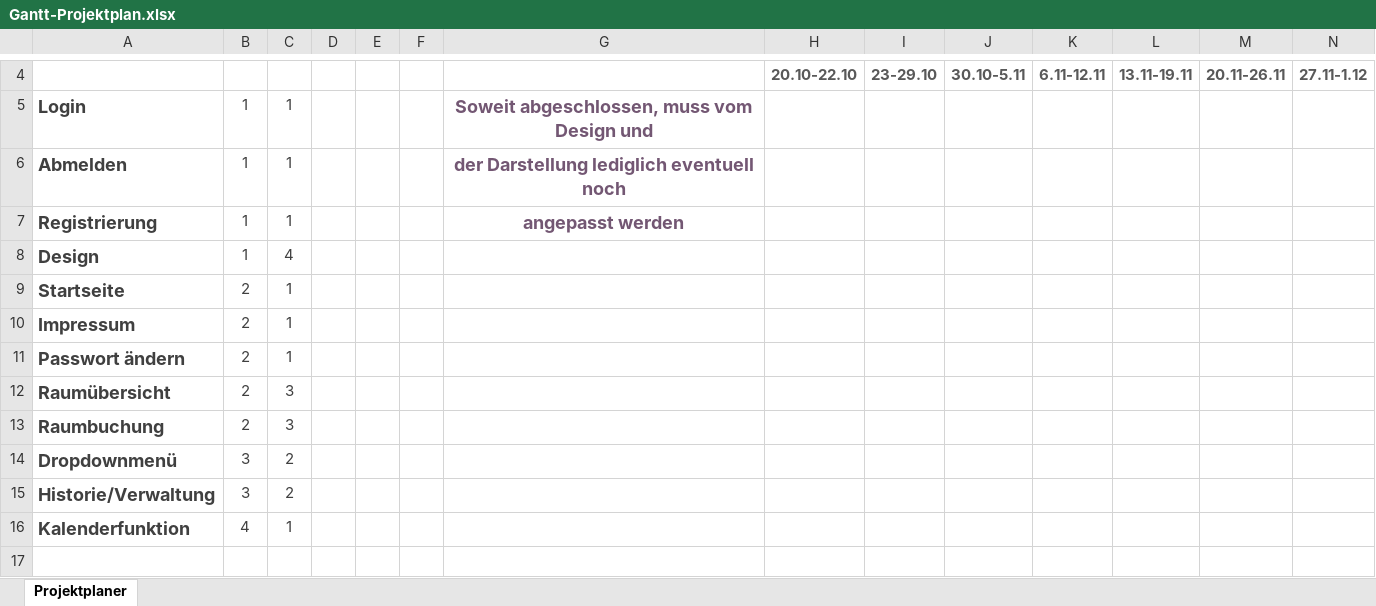
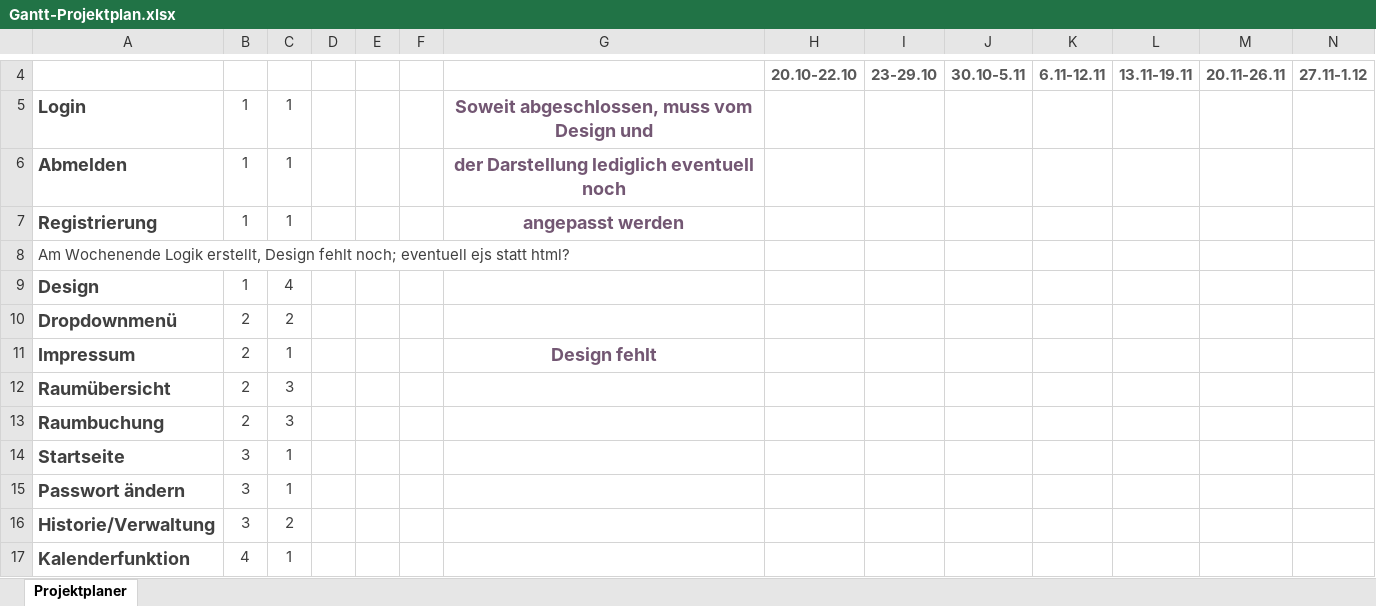
Before and after one commit to fnnhnsn/APRG_Project, an Excel workbook: Allgemeines/Gantt-Projektplan.xlsx, sheet Projektplaner, drawn as a sheet; only a part is shown, gaps mark what is left out; values as stored, in another font and other column widths than the file's, no borders; conditional formats not drawn; removed rows and columns are numbered as before the commit, all else as after; rows hold the shown columns only; the diff names each change by its address in the sheet, - before the commit and + after, or states it on an @@ line.

Commit message:
Version 1.1.1; Impressum erstellt

```diff
--- a/Allgemeines/Gantt-Projektplan.xlsx (sheet Projektplaner)
+++ b/Allgemeines/Gantt-Projektplan.xlsx (sheet Projektplaner)
+row 8: Am Wochenende Logik erstellt, Design fehlt noch; eventuell ejs statt html?
-row 9: Startseite | 2 | 1
+row 10: Dropdownmenü | 2 | 2
-G11: (empty)
+G11: Design fehlt
-row 11: Passwort ändern | 2 | 1
-row 14: Dropdownmenü | 3 | 2
+row 14: Startseite | 3 | 1
+row 15: Passwort ändern | 3 | 1
```
Also changed, not shown: 6 other files.
